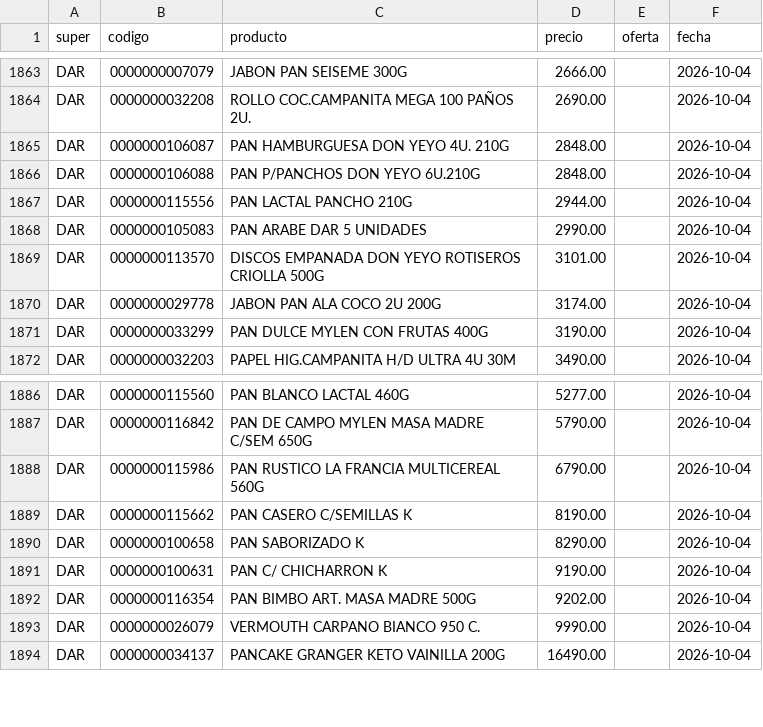
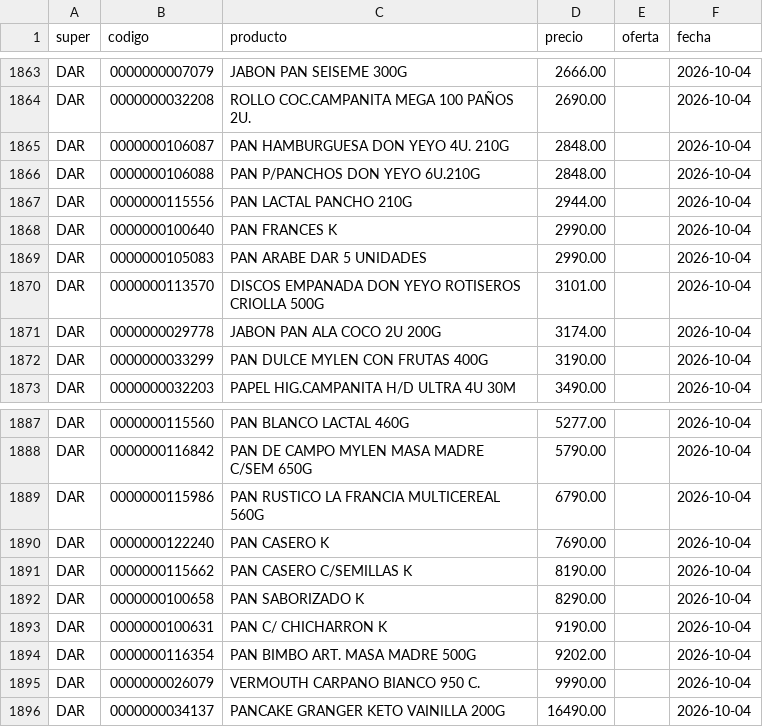
Before and after one commit to claudiomartinich-dotcom/comprabarato-ros, a CSV file: data/dar.csv, drawn as a sheet; only a part is shown, gaps mark what is left out; the diff names each change by its address in the sheet, - before the commit and + after, or states it on an @@ line.

Commit message:
Actualizar precios

```diff
--- a/data/dar.csv
+++ b/data/dar.csv
+row 1868: DAR | 0000000100640 | PAN FRANCES K | 2990.00 |  | 2026-10-04
+row 1890: DAR | 0000000122240 | PAN CASERO K | 7690.00 |  | 2026-10-04
```
Also changed, not shown: 1 other file.
